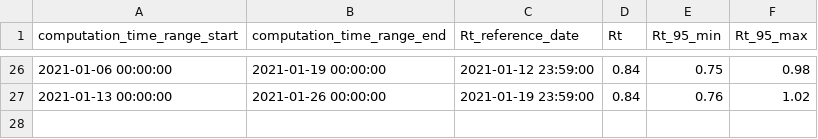
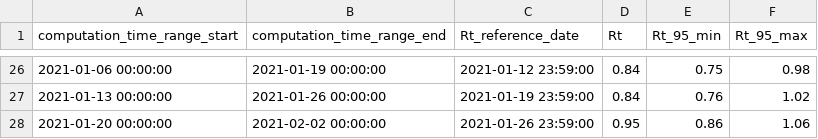
Before and after one commit to tomorrowdata/COVID-19, a CSV file: data/computed/Rt_from_ISS_processed.csv, drawn as a sheet; only a part is shown, gaps mark what is left out.

```diff
--- a/data/computed/Rt_from_ISS_processed.csv
+++ b/data/computed/Rt_from_ISS_processed.csv
@@ -27 +27,2 @@ computation_time_range_start,computation_time_range_end,Rt_reference_date,Rt,Rt_
 2021-01-13 00:00:00,2021-01-26 00:00:00,2021-01-19 23:59:00,0.84,0.76,1.02
+2021-01-20 00:00:00,2021-02-02 00:00:00,2021-01-26 23:59:00,0.95,0.86,1.06
```
Also changed, not shown: data/sources/Rt_from_ISS.csv, 1 other file.
